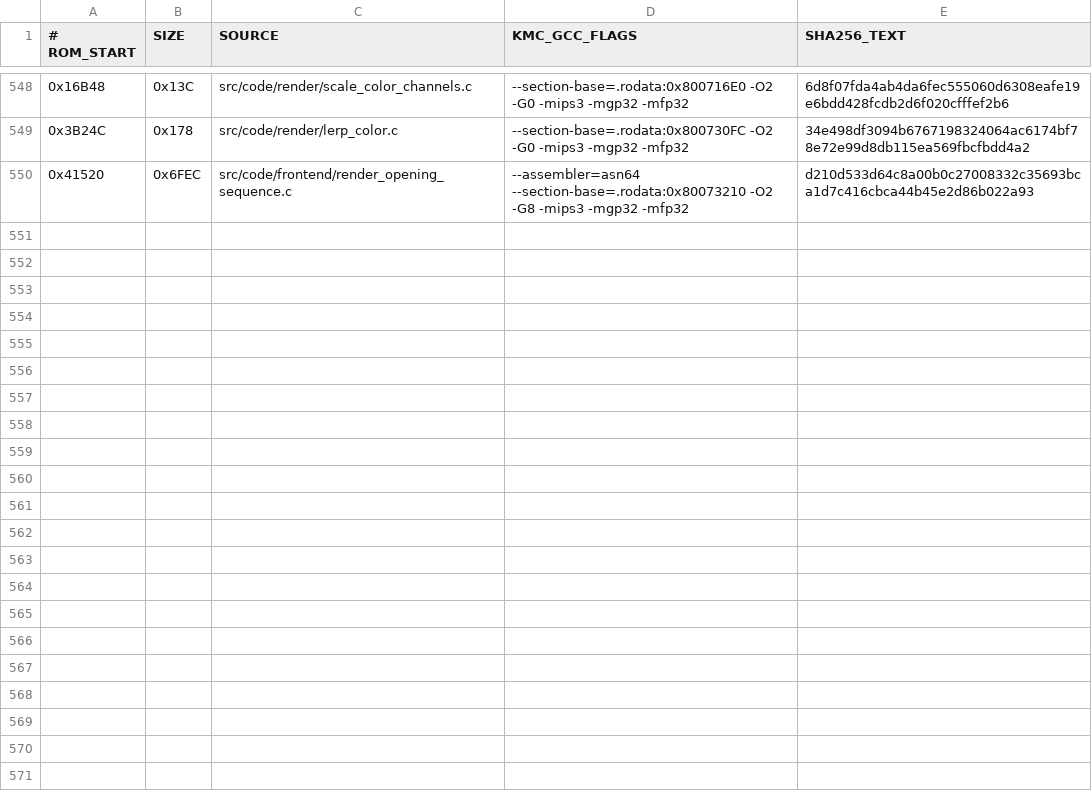
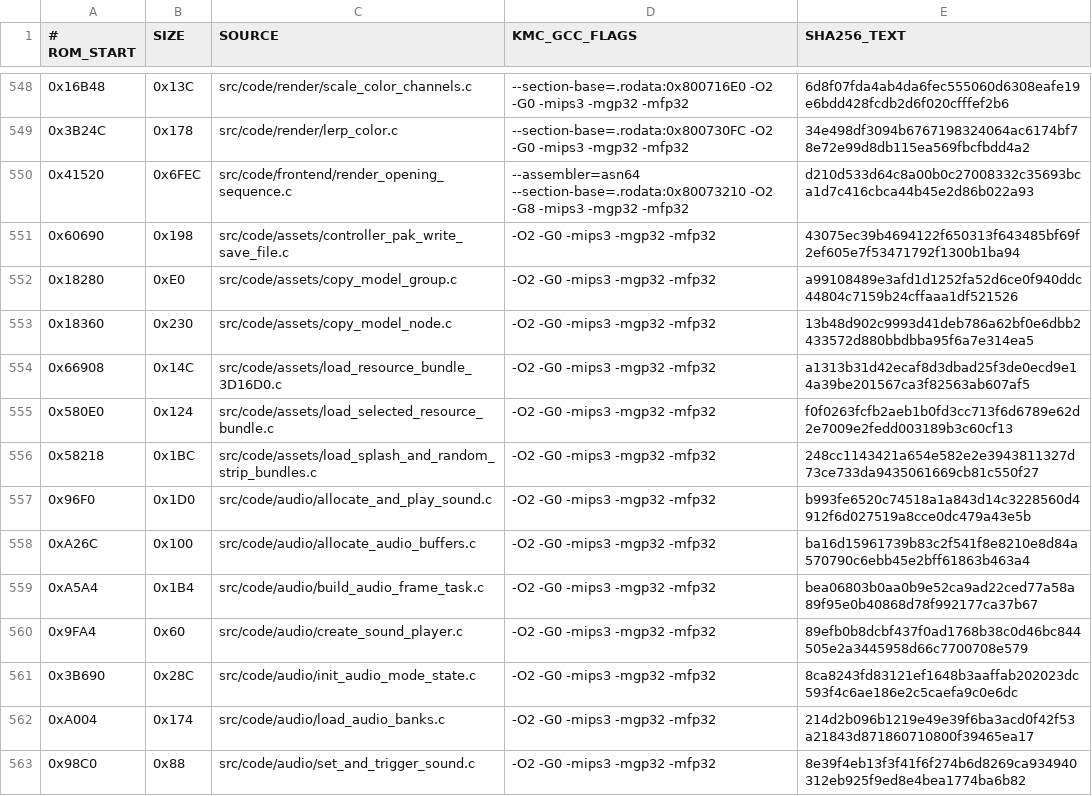
Before and after one commit to TheGh0stShip/BattleTanx, a TSV file: config/us/matching_kmc_units.tsv, drawn as a sheet; only a part is shown, gaps mark what is left out; the diff covers the shown part only.

Commit message:
Recover controller pak, resource loading, audio setup, and debug I/O routines

```diff
--- a/config/us/matching_kmc_units.tsv
+++ b/config/us/matching_kmc_units.tsv
@@ -550 +550,14 @@
 0x41520	0x6FEC	src/code/frontend/render_opening_sequence.c	--assembler=asn64 --section-base=.rodata:0x80073210 -O2 -G8 -mips3 -mgp32 -mfp32	d210d533d64c8a00b0c27008332c35693bca1d7c416cbca44b45e2d86b022a93
+0x60690	0x198	src/code/assets/controller_pak_write_save_file.c	-O2 -G0 -mips3 -mgp32 -mfp32	43075ec39b4694122f650313f643485bf69f2ef605e7f53471792f1300b1ba94
+0x18280	0xE0	src/code/assets/copy_model_group.c	-O2 -G0 -mips3 -mgp32 -mfp32	a99108489e3afd1d1252fa52d6ce0f940ddc44804c7159b24cffaaa1df521526
+0x18360	0x230	src/code/assets/copy_model_node.c	-O2 -G0 -mips3 -mgp32 -mfp32	13b48d902c9993d41deb786a62bf0e6dbb2433572d880bbdbba95f6a7e314ea5
+0x66908	0x14C	src/code/assets/load_resource_bundle_3D16D0.c	-O2 -G0 -mips3 -mgp32 -mfp32	a1313b31d42ecaf8d3dbad25f3de0ecd9e14a39be201567ca3f82563ab607af5
+0x580E0	0x124	src/code/assets/load_selected_resource_bundle.c	-O2 -G0 -mips3 -mgp32 -mfp32	f0f0263fcfb2aeb1b0fd3cc713f6d6789e62d2e7009e2fedd003189b3c60cf13
+0x58218	0x1BC	src/code/assets/load_splash_and_random_strip_bundles.c	-O2 -G0 -mips3 -mgp32 -mfp32	248cc1143421a654e582e2e3943811327d73ce733da9435061669cb81c550f27
+0x96F0	0x1D0	src/code/audio/allocate_and_play_sound.c	-O2 -G0 -mips3 -mgp32 -mfp32	b993fe6520c74518a1a843d14c3228560d4912f6d027519a8cce0dc479a43e5b
+0xA26C	0x100	src/code/audio/allocate_audio_buffers.c	-O2 -G0 -mips3 -mgp32 -mfp32	ba16d15961739b83c2f541f8e8210e8d84a570790c6ebb45e2bff61863b463a4
+0xA5A4	0x1B4	src/code/audio/build_audio_frame_task.c	-O2 -G0 -mips3 -mgp32 -mfp32	bea06803b0aa0b9e52ca9ad22ced77a58a89f95e0b40868d78f992177ca37b67
+0x9FA4	0x60	src/code/audio/create_sound_player.c	-O2 -G0 -mips3 -mgp32 -mfp32	89efb0b8dcbf437f0ad1768b38c0d46bc844505e2a3445958d66c7700708e579
+0x3B690	0x28C	src/code/audio/init_audio_mode_state.c	-O2 -G0 -mips3 -mgp32 -mfp32	8ca8243fd83121ef1648b3aaffab202023dc593f4c6ae186e2c5caefa9c0e6dc
+0xA004	0x174	src/code/audio/load_audio_banks.c	-O2 -G0 -mips3 -mgp32 -mfp32	214d2b096b1219e49e39f6ba3acd0f42f53a21843d871860710800f39465ea17
+0x98C0	0x88	src/code/audio/set_and_trigger_sound.c	-O2 -G0 -mips3 -mgp32 -mfp32	8e39f4eb13f3f41f6f274b6d8269ca934940312eb925f9ed8e4bea1774ba6b82
```
Also changed, not shown: 12 added rows elsewhere in this file, 29 other files.
